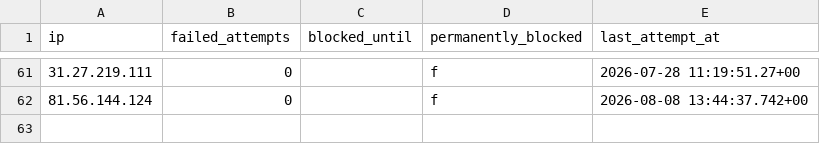
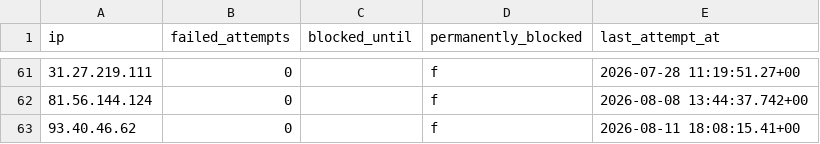
Before and after one commit to atteggiani/davide-and-jennifer, a CSV file: backups/ip_rate_limits.csv, drawn as a sheet; only a part is shown, gaps mark what is left out; the diff names each change by its address in the sheet, - before the commit and + after, or states it on an @@ line.

```diff
--- a/backups/ip_rate_limits.csv
+++ b/backups/ip_rate_limits.csv
+row 63: 93.40.46.62 | 0 |  | f | 2026-08-11 18:08:15.41+00
```
Also changed, not shown: backups/guest_auth.csv, backups/guests.csv.
